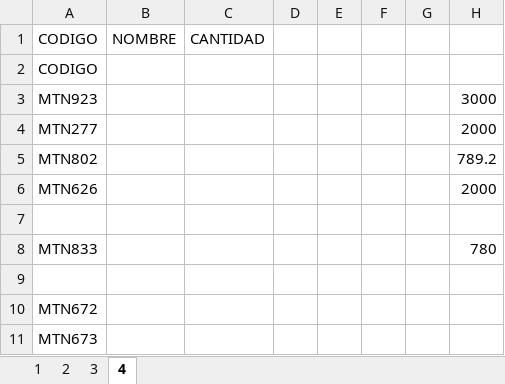
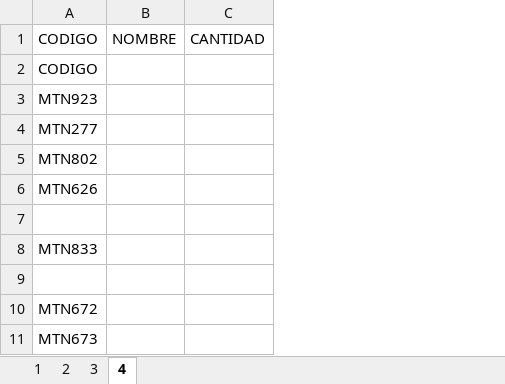
Before and after one commit to torresx1000/flask-vitapro, an Excel workbook: uploads/PRUEBAMACROS.xlsm, sheet 4, drawn as a sheet; values as stored, in another font and other column widths than the file's, no borders; table styles not drawn; the diff names each change by its address in the sheet, - before the commit and + after, or states it on an @@ line.

```diff
--- a/uploads/PRUEBAMACROS.xlsm (sheet 4)
+++ b/uploads/PRUEBAMACROS.xlsm (sheet 4)
-column D, empty
-column E, empty
-column F, empty
-column G, empty
-column H, rows 3-8: 3000 | 2000 | 789.2 | 2000 |  | 780
```
Also changed, not shown: uploads/prueba.xlsx, uploads/registros.xlsx, 13 other files.
